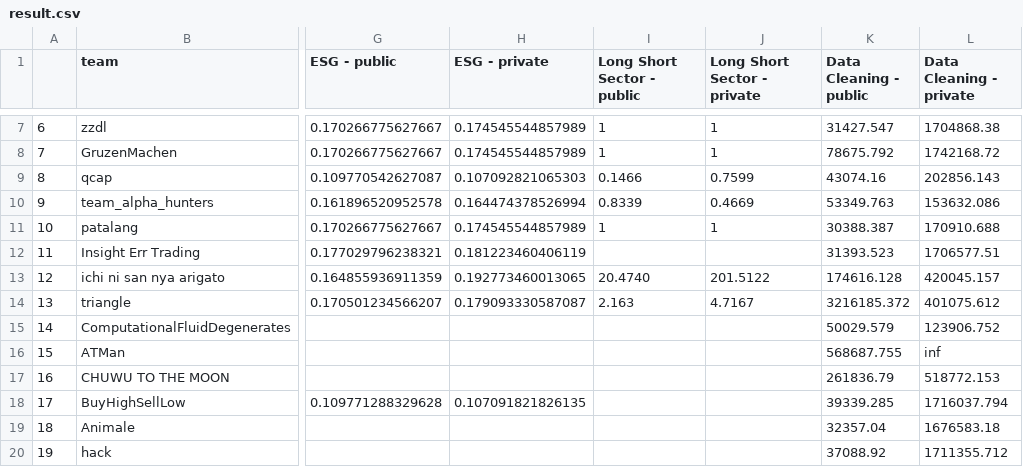
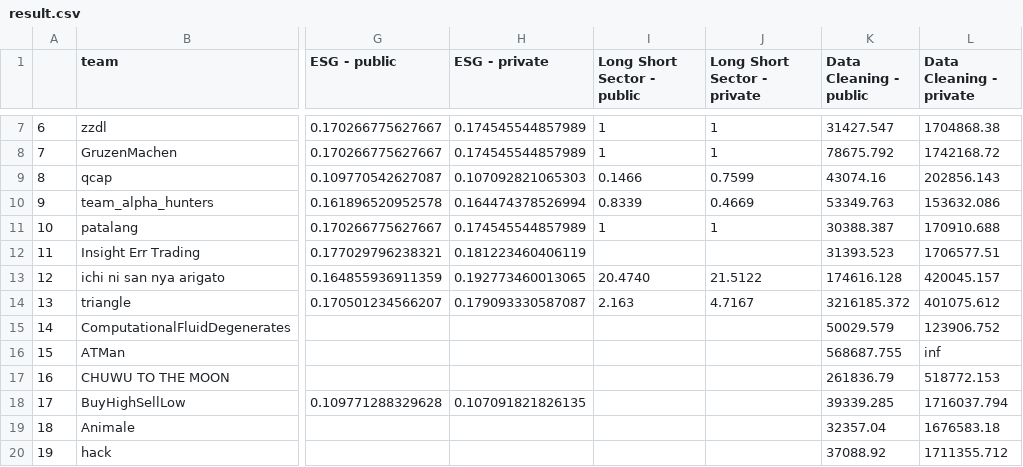
Before and after one commit to algotradingsoc/leaderboard, a CSV file: result.csv, drawn as a sheet; only a part is shown, gaps mark what is left out; the diff names each change by its address in the sheet, - before the commit and + after, or states it on an @@ line.

Commit message:
long-short

```diff
--- a/result.csv
+++ b/result.csv
-J13 (Long Short Sector - private): 201.5122
+J13 (Long Short Sector - private): 21.5122
```
